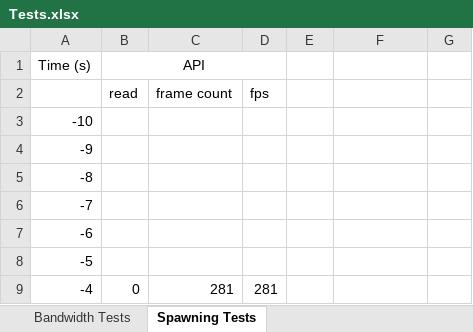
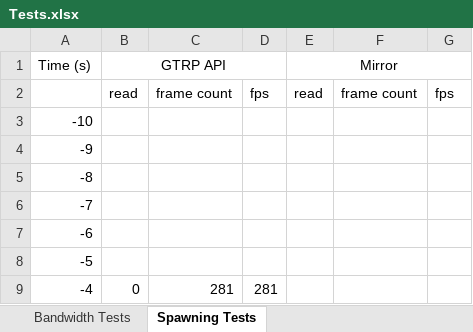
Before and after one commit to KitSymes/Unity-Multiplayer-API, an Excel workbook: Tests.xlsx, sheet Spawning Tests, drawn as a sheet; only a part is shown; values as stored, in another font and other column widths than the file's, no borders; the diff names each change by its address in the sheet, - before the commit and + after, or states it on an @@ line.

Commit message:
Add Mirror Bandwidth Test Results

```diff
--- a/Tests.xlsx (sheet Spawning Tests)
+++ b/Tests.xlsx (sheet Spawning Tests)
-B1: API
+B1: GTRP API
-E1: (empty)
+E1: Mirror
+E1:G1 merged
-E2 (Mirror): (empty)
+E2 (Mirror): read
-F2: (empty)
+F2: frame count
-G2: (empty)
+G2: fps
```
Also changed, not shown: sheet Bandwidth Tests, charts or pictures.
